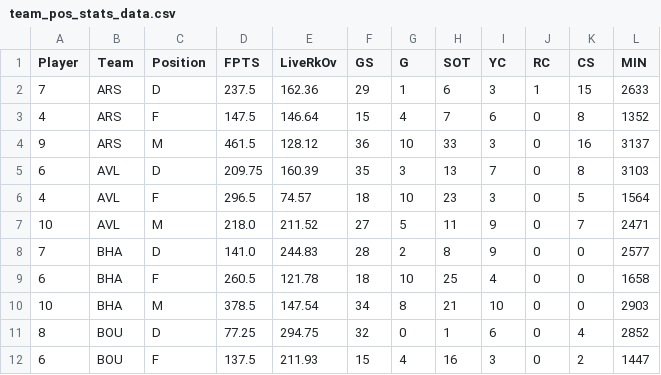
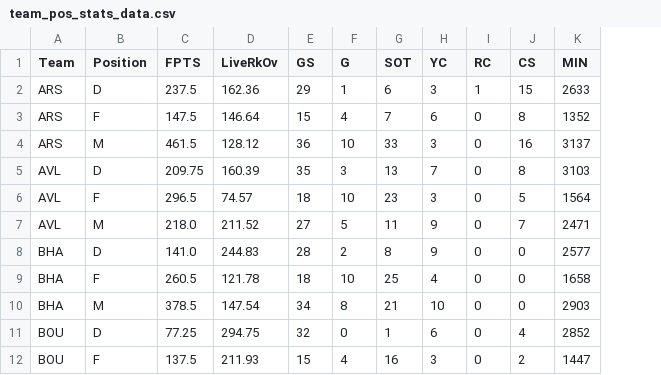
Before and after one commit to ds-oliver/st_fantrax_dashboard, a CSV file: data/display-data/team_pos_stats_data.csv, drawn as a sheet; only a part is shown; the diff names each change by its address in the sheet, - before the commit and + after, or states it on an @@ line.

```diff
--- a/data/display-data/team_pos_stats_data.csv
+++ b/data/display-data/team_pos_stats_data.csv
-column A (Player), rows 2-12: 7 | 4 | 9 | 6 | 4 | 10 | 7 | 6 | 10 | 8 | 6
```
Also changed, not shown: data/display-data/team_data.csv, data/display-data/team_pos_data.csv, 2 other files.
